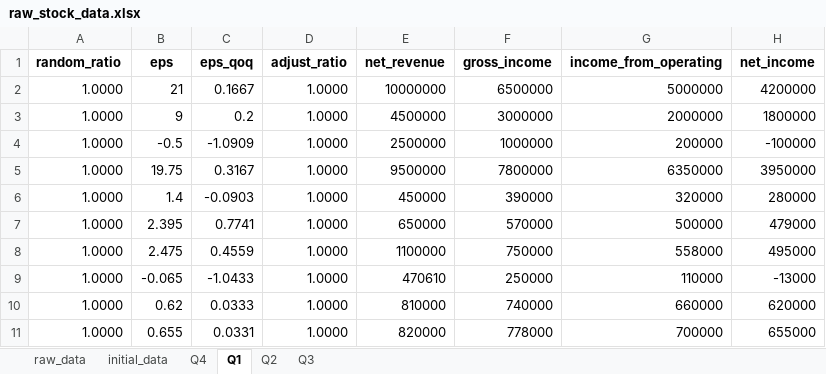
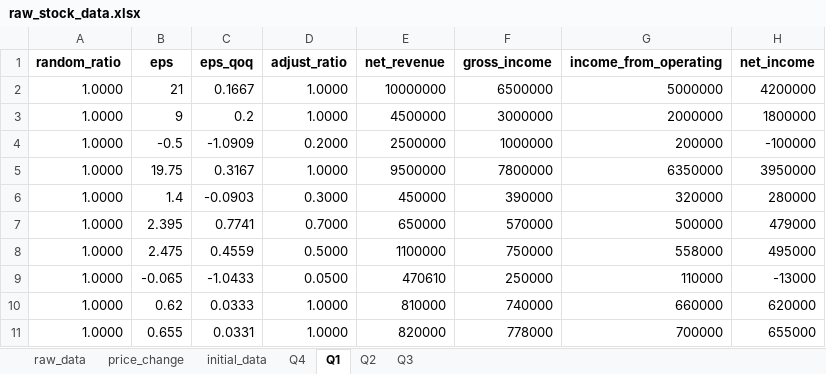
Before and after one commit to GuavaCode233/IFM_camp_bot, an Excel workbook: Data/raw_stock_data.xlsx, sheet Q1, drawn as a sheet; values as stored, in another font and other column widths than the file's, no borders; the diff names each change by its address in the sheet, - before the commit and + after, or states it on an @@ line.

```diff
--- a/Data/raw_stock_data.xlsx (sheet Q1)
+++ b/Data/raw_stock_data.xlsx (sheet Q1)
+sheet tab: price_change
-D4 (adjust_ratio): 1.0000
+D4 (adjust_ratio): 0.2000
-D6 (adjust_ratio): 1.0000
+D6 (adjust_ratio): 0.3000
-D7 (adjust_ratio): 1.0000
+D7 (adjust_ratio): 0.7000
-D8 (adjust_ratio): 1.0000
+D8 (adjust_ratio): 0.5000
-D9 (adjust_ratio): 1.0000
+D9 (adjust_ratio): 0.0500
```
Also changed, not shown: sheet raw_data, sheet Q3, sheet Q2, sheet Q4, formulas that keep their value, 4 other files.
